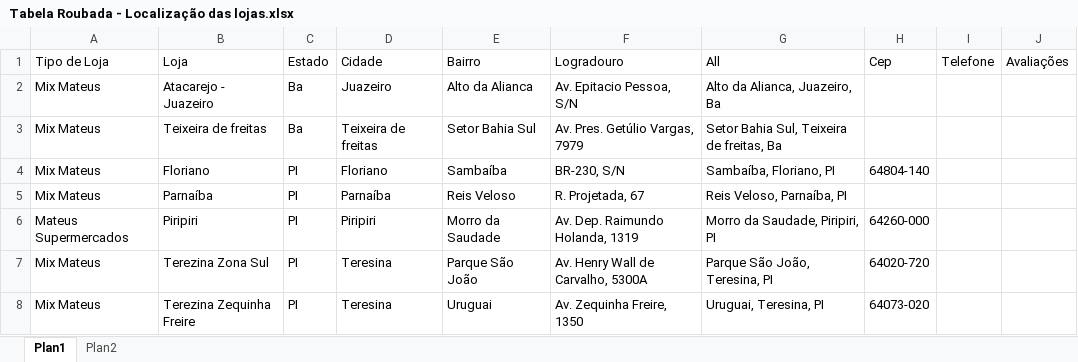
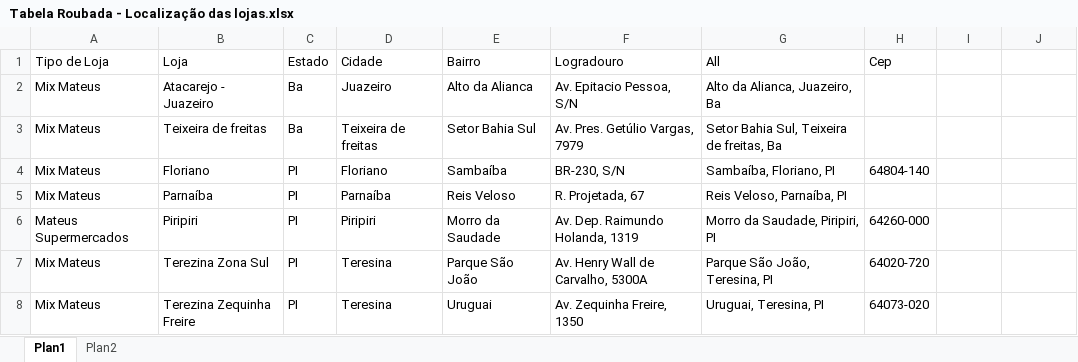
Before and after one commit to k-marcelino/TowerThree-Grupo_Mateus_analysis, an Excel workbook: Tabela Roubada - Localização das lojas.xlsx, sheet Plan1, drawn as a sheet; values as stored, in another font and other column widths than the file's, no borders; the diff names each change by its address in the sheet, - before the commit and + after, or states it on an @@ line.

```diff
--- a/Tabela Roubada - Localização das lojas.xlsx (sheet Plan1)
+++ b/Tabela Roubada - Localização das lojas.xlsx (sheet Plan1)
-I1: Telefone
+I1: (empty)
-J1: Avaliações
+J1: (empty)
```
Also changed, not shown: 6 other files.
